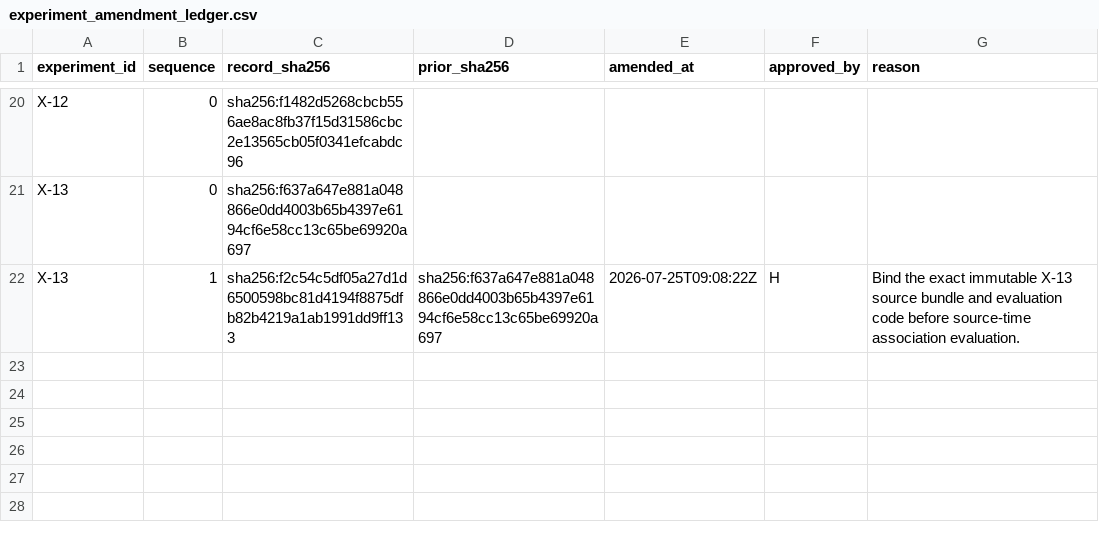
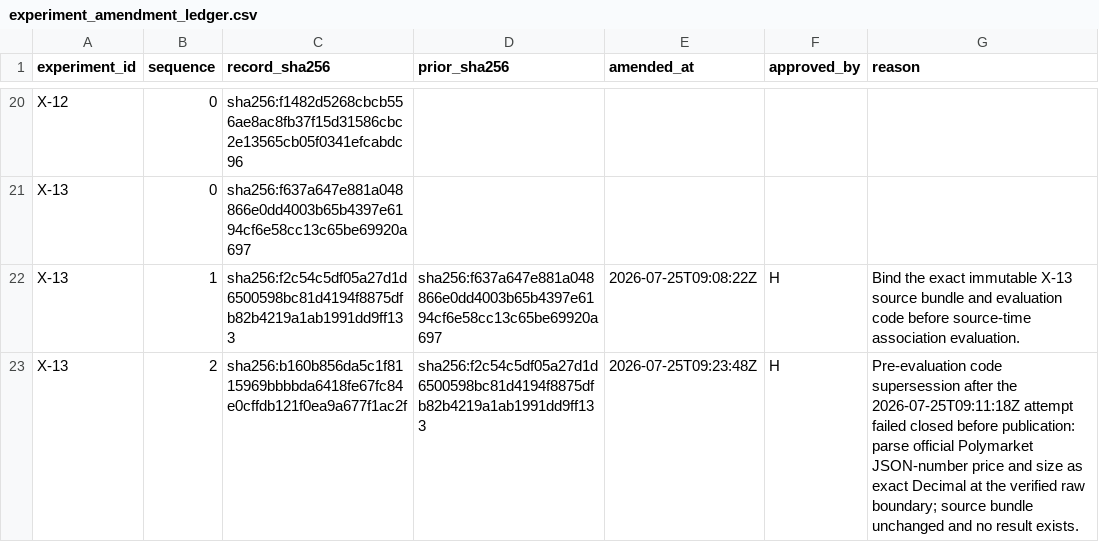
Before and after one commit to WeKruit/SAF, a CSV file: registries/experiment_amendment_ledger.csv, drawn as a sheet; only a part is shown, gaps mark what is left out; the diff names each change by its address in the sheet, - before the commit and + after, or states it on an @@ line.

Commit message:
fix: preserve exact Polymarket trade decimals

```diff
--- a/registries/experiment_amendment_ledger.csv
+++ b/registries/experiment_amendment_ledger.csv
+row 23: X-13 | 2 | sha256:b160b856da5c1f8115969bbbbda6418fe67fc84e0cffdb121f0ea9a677f1ac2f | sha256:f2c54c5df05a27d1d6500598bc81d4194f8875dfb82b4219a1ab1991dd9ff133 | 2026-07-25T09:23:48Z | H | Pre-evaluation code supersession after the 2026-07-25T09:11:18Z attempt failed closed before publication: parse official Polymarket JSON-number price and size as exact Decimal at the verified raw boundary; source bundle unchanged and no result exists.
```
Also changed, not shown: registries/experiment_registry.csv, 6 other files.
